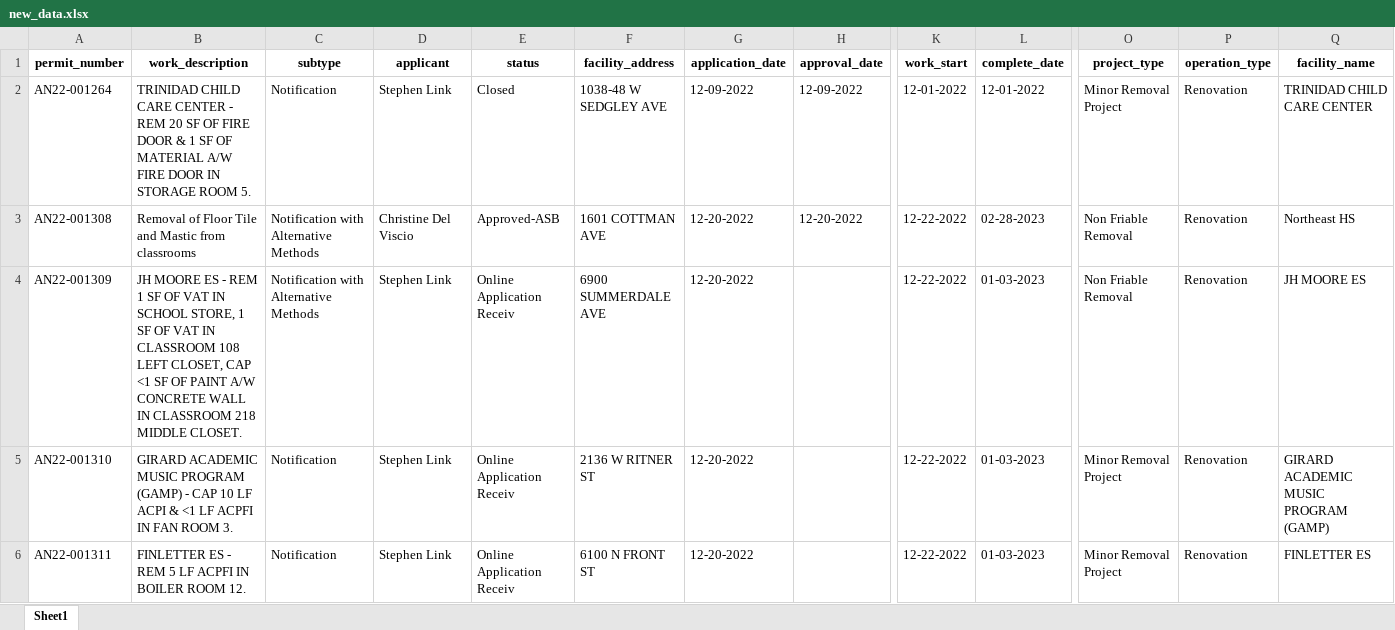
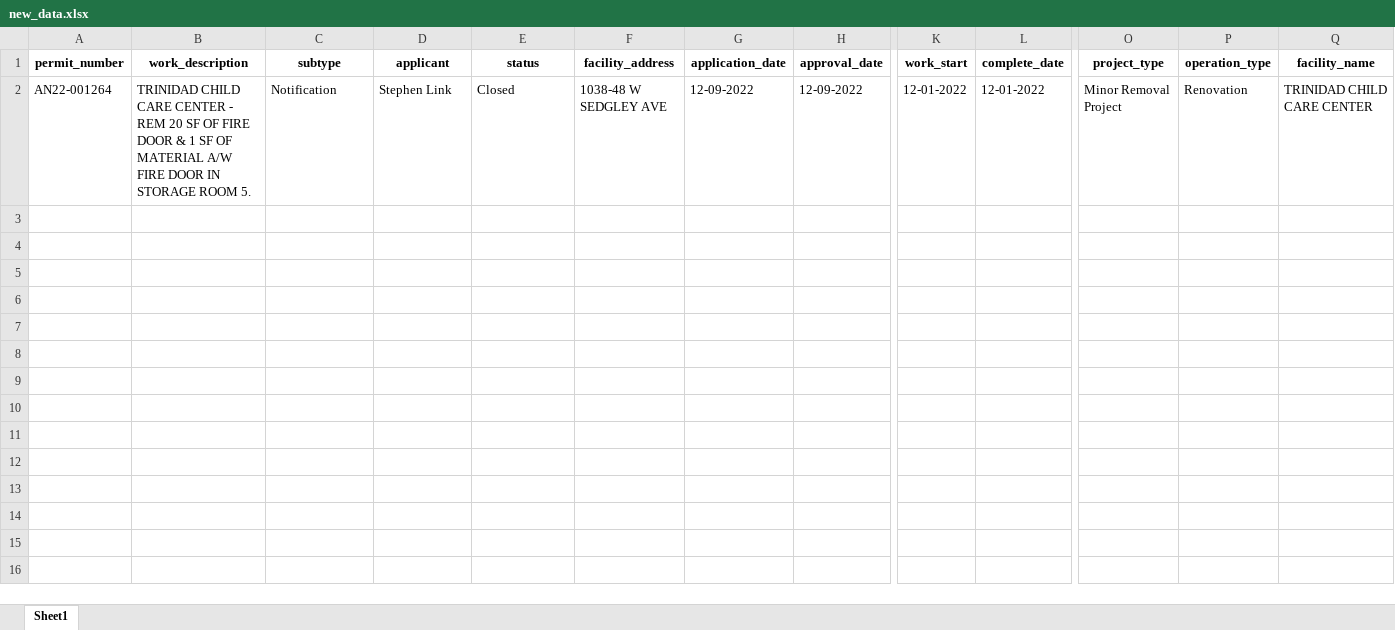
Before and after one commit to PhilaController/asbestos-dashboard-data, an Excel workbook: data/interim/new_data.xlsx, sheet Sheet1, drawn as a sheet; only a part is shown, gaps mark what is left out; values as stored, in another font and other column widths than the file's, no borders; rows hold the shown columns only; the diff covers the shown part only; the diff names each change by its address in the sheet, - before the commit and + after, or states it on an @@ line.

```diff
--- a/data/interim/new_data.xlsx (sheet Sheet1)
+++ b/data/interim/new_data.xlsx (sheet Sheet1)
-row 3: AN22-001308 | Removal of Floor Tile and Mastic from classrooms | Notification with Alternative Methods | Christine Del Viscio | Approved-ASB | 1601 COTTMAN AVE | 12-20-2022 | 12-20-2022 | 12-22-2022 | 02-28-2023 | Non Friable Removal | Renovation | Northeast HS
-row 4: AN22-001309 | JH MOORE ES - REM 1 SF OF VAT IN SCHOOL STORE, 1 SF OF VAT IN CLASSROOM 108 LEFT CLOSET, CAP <1 SF OF PAINT A/W CONCRETE WALL IN CLASSROOM 218 MIDDLE CLOSET. | Notification with Alternative Methods | Stephen Link | Online Application Receiv | 6900 SUMMERDALE AVE | 12-20-2022 |  | 12-22-2022 | 01-03-2023 | Non Friable Removal | Renovation | JH MOORE ES
-row 5: AN22-001310 | GIRARD ACADEMIC MUSIC PROGRAM (GAMP) - CAP 10 LF ACPI & <1 LF ACPFI IN FAN ROOM 3. | Notification | Stephen Link | Online Application Receiv | 2136 W RITNER ST | 12-20-2022 |  | 12-22-2022 | 01-03-2023 | Minor Removal Project | Renovation | GIRARD ACADEMIC MUSIC PROGRAM (GAMP)
-row 6: AN22-001311 | FINLETTER ES - REM 5 LF ACPFI IN BOILER ROOM 12. | Notification | Stephen Link | Online Application Receiv | 6100 N FRONT ST | 12-20-2022 |  | 12-22-2022 | 01-03-2023 | Minor Removal Project | Renovation | FINLETTER ES
```
Also changed, not shown: 12 removed rows elsewhere in this sheet, data/interim/missing_geocoded_addresses.xlsx, 2 other files.
